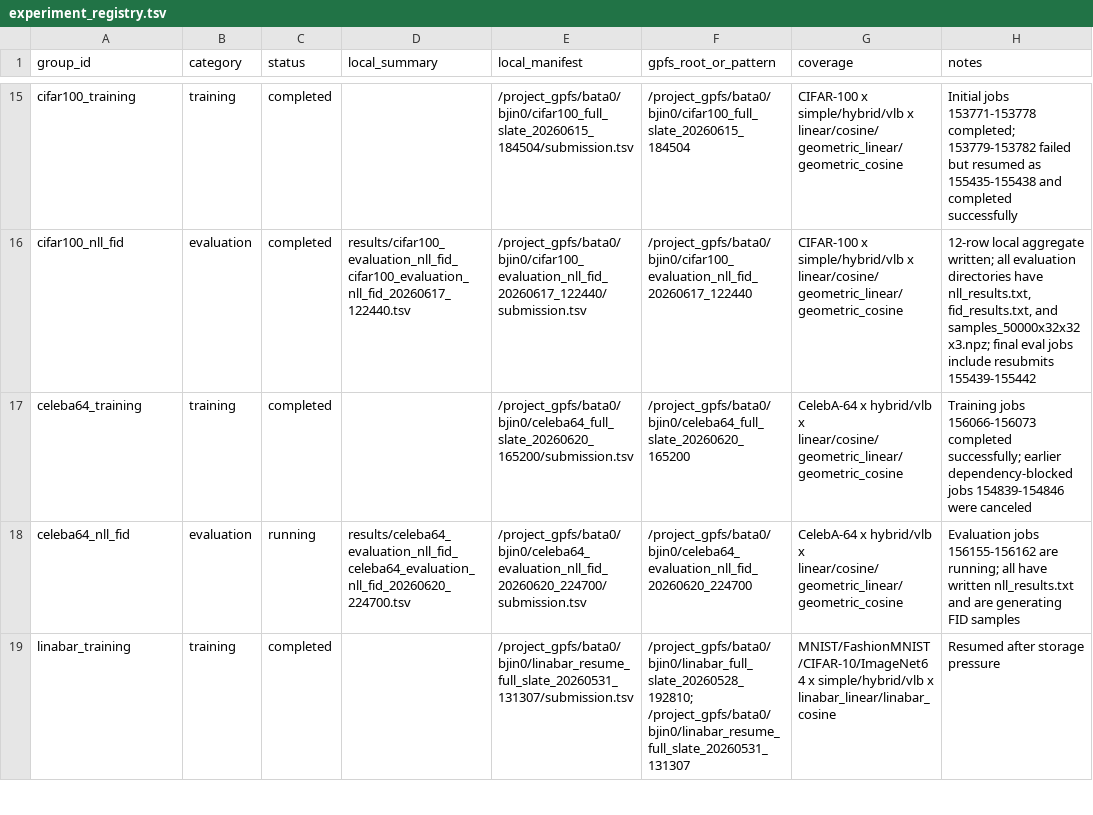
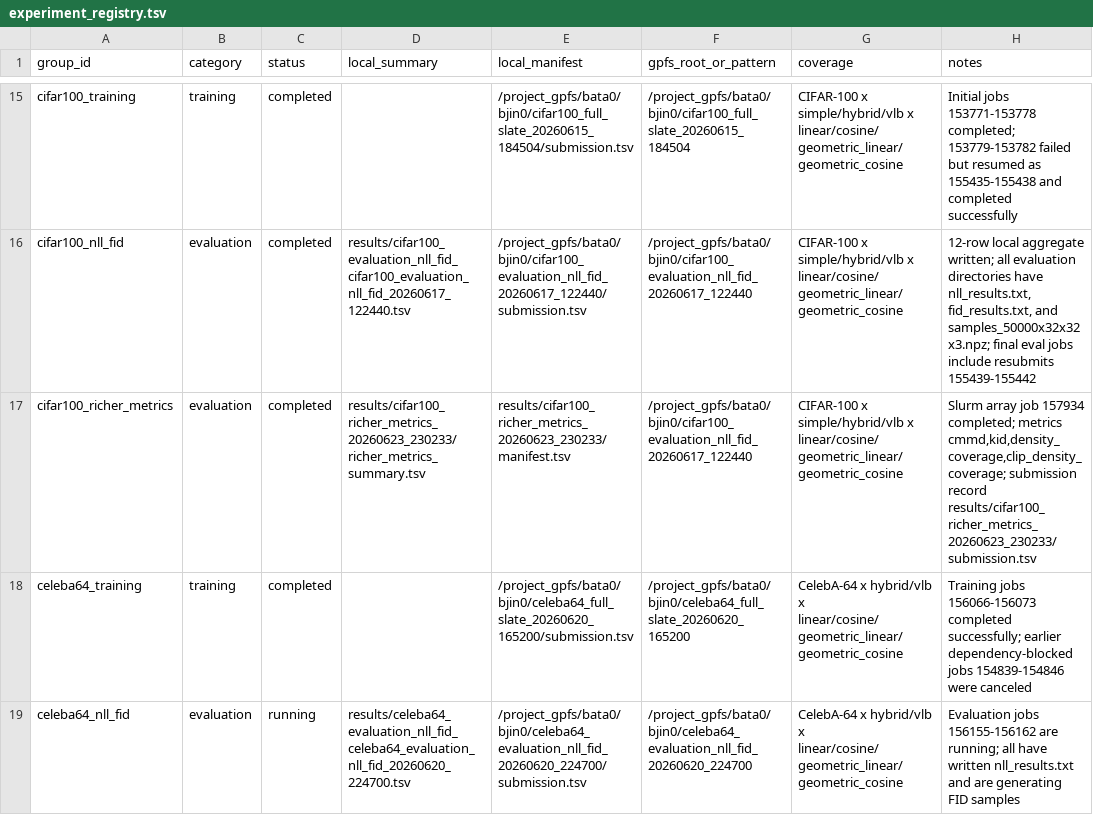
Before and after one commit to billyzjin/improved-diffusion, a TSV file: results/experiment_registry.tsv, drawn as a sheet; only a part is shown, gaps mark what is left out; the shorter side is filled out with more unchanged rows; the diff names each change by its address in the sheet, - before the commit and + after, or states it on an @@ line.

Commit message:
Add CIFAR-100 richer metrics

```diff
--- a/results/experiment_registry.tsv
+++ b/results/experiment_registry.tsv
+row 17: cifar100_richer_metrics | evaluation | completed | results/cifar100_richer_metrics_20260623_230233/richer_metrics_summary.tsv | results/cifar100_richer_metrics_20260623_230233/manifest.tsv | /project_gpfs/bata0/bjin0/cifar100_evaluation_nll_fid_20260617_122440 | CIFAR-100 x simple/hybrid/vlb x linear/cosine/geometric_linear/geometric_cosine | Slurm array job 157934 completed; metrics cmmd,kid,density_coverage,clip_density_coverage; submission record results/cifar100_richer_metrics_20260623_230233/submission.tsv
```
Also changed, not shown: 16 other files.
